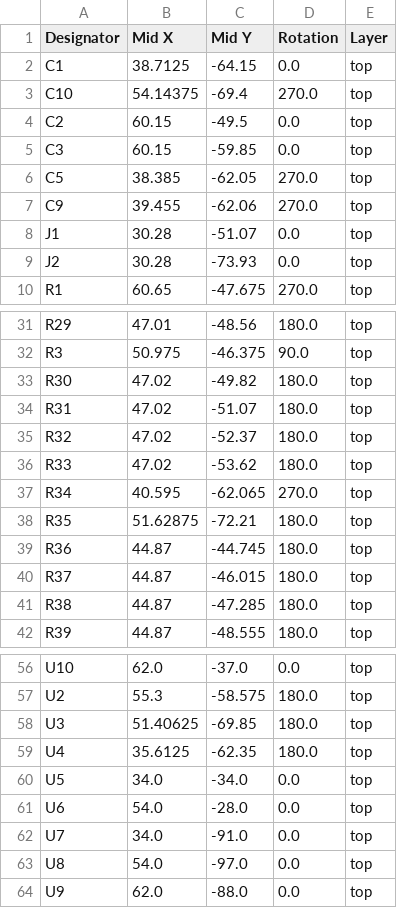
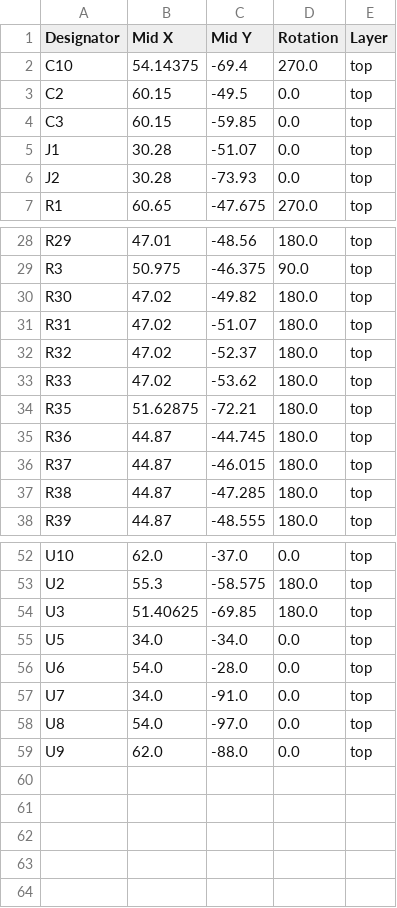
Before and after one commit to MattSpot10/ecen340_boards, a CSV file: flash_sar_adc/flash_sar_adc/production/positions.csv, drawn as a sheet; only a part is shown, gaps mark what is left out.

```diff
--- a/flash_sar_adc/flash_sar_adc/production/positions.csv
+++ b/flash_sar_adc/flash_sar_adc/production/positions.csv
@@ -1,3 +1,2 @@
 Designator,Mid X,Mid Y,Rotation,Layer
-C1,38.7125,-64.15,0.0,top
 C10,54.14375,-69.4,270.0,top
@@ -5,4 +4,2 @@ C2,60.15,-49.5,0.0,top
 C3,60.15,-59.85,0.0,top
-C5,38.385,-62.05,270.0,top
-C9,39.455,-62.06,270.0,top
 J1,30.28,-51.07,0.0,top
@@ -36,3 +33,2 @@ R32,47.02,-52.37,180.0,top
 R33,47.02,-53.62,180.0,top
-R34,40.595,-62.065,270.0,top
 R35,51.62875,-72.21,180.0,top
@@ -58,3 +54,2 @@ U2,55.3,-58.575,180.0,top
 U3,51.40625,-69.85,180.0,top
-U4,35.6125,-62.35,180.0,top
 U5,34.0,-34.0,0.0,top
```
Also changed, not shown: flash_sar_adc/flash_sar_adc/production/bom.csv, flash_sar_adc/flash_sar_adc/production/designators.csv, 11 other files.
